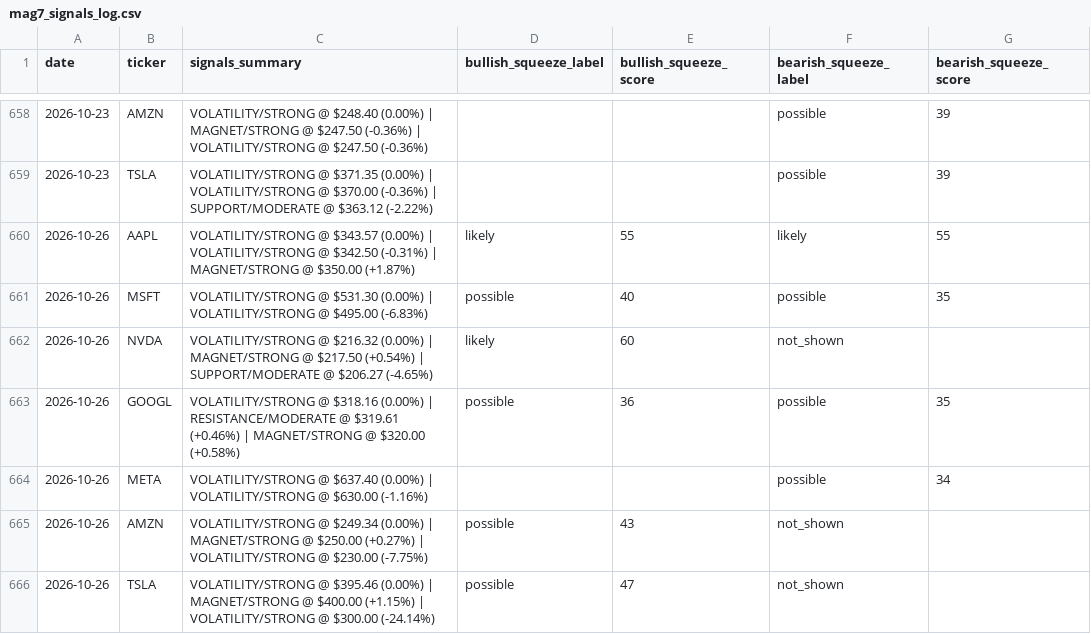
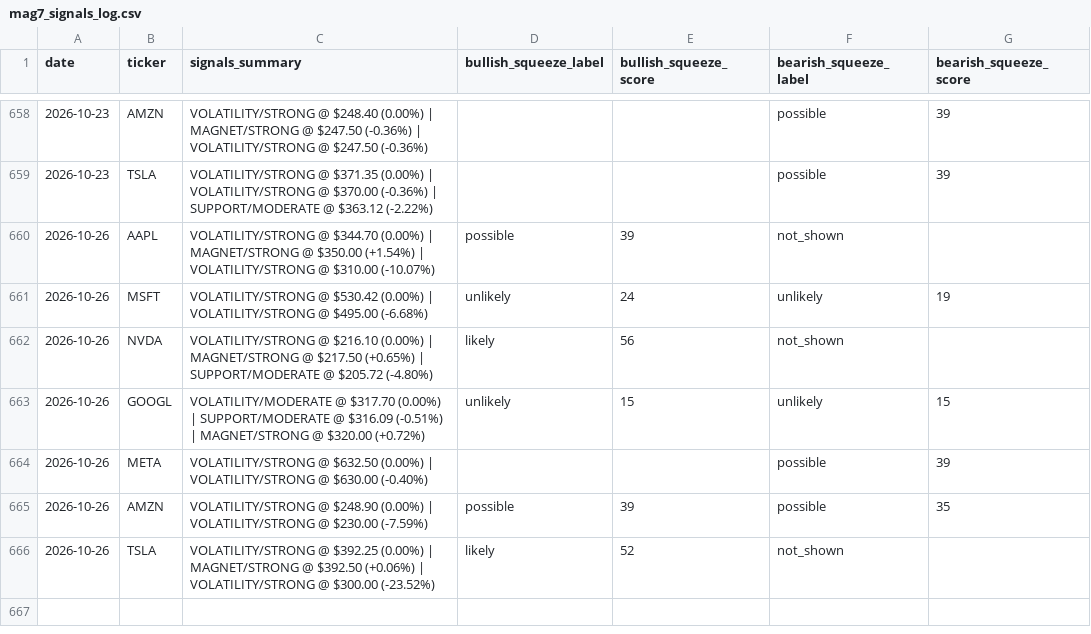
Before and after one commit to one7rade-byte/gex-tracker, a CSV file: mag7_signals_log.csv, drawn as a sheet; only a part is shown, gaps mark what is left out.

Commit message:
Update Mag 7 signals + squeeze screener

```diff
--- a/mag7_signals_log.csv
+++ b/mag7_signals_log.csv
@@ -659,8 +659,8 @@ date,ticker,signals_summary,bullish_squeeze_label,bullish_squeeze_score,bearish_
 2026-10-23,TSLA,VOLATILITY/STRONG @ $371.35 (0.00%) | VOLATILITY/STRONG @ $370.00 (-0.36%) | SUPPORT/MODERATE @ $363.12 (-2.22%),,,possible,39
-2026-10-26,AAPL,VOLATILITY/STRONG @ $343.57 (0.00%) | VOLATILITY/STRONG @ $342.50 (-0.31%) | MAGNET/STRONG @ $350.00 (+1.87%),likely,55,likely,55
-2026-10-26,MSFT,VOLATILITY/STRONG @ $531.30 (0.00%) | VOLATILITY/STRONG @ $495.00 (-6.83%),possible,40,possible,35
-2026-10-26,NVDA,VOLATILITY/STRONG @ $216.32 (0.00%) | MAGNET/STRONG @ $217.50 (+0.54%) | SUPPORT/MODERATE @ $206.27 (-4.65%),likely,60,not_shown,
-2026-10-26,GOOGL,VOLATILITY/STRONG @ $318.16 (0.00%) | RESISTANCE/MODERATE @ $319.61 (+0.46%) | MAGNET/STRONG @ $320.00 (+0.58%),possible,36,possible,35
-2026-10-26,META,VOLATILITY/STRONG @ $637.40 (0.00%) | VOLATILITY/STRONG @ $630.00 (-1.16%),,,possible,34
-2026-10-26,AMZN,VOLATILITY/STRONG @ $249.34 (0.00%) | MAGNET/STRONG @ $250.00 (+0.27%) | VOLATILITY/STRONG @ $230.00 (-7.75%),possible,43,not_shown,
-2026-10-26,TSLA,VOLATILITY/STRONG @ $395.46 (0.00%) | MAGNET/STRONG @ $400.00 (+1.15%) | VOLATILITY/STRONG @ $300.00 (-24.14%),possible,47,not_shown,
+2026-10-26,AAPL,VOLATILITY/STRONG @ $344.70 (0.00%) | MAGNET/STRONG @ $350.00 (+1.54%) | VOLATILITY/STRONG @ $310.00 (-10.07%),possible,39,not_shown,
+2026-10-26,MSFT,VOLATILITY/STRONG @ $530.42 (0.00%) | VOLATILITY/STRONG @ $495.00 (-6.68%),unlikely,24,unlikely,19
+2026-10-26,NVDA,VOLATILITY/STRONG @ $216.10 (0.00%) | MAGNET/STRONG @ $217.50 (+0.65%) | SUPPORT/MODERATE @ $205.72 (-4.80%),likely,56,not_shown,
+2026-10-26,GOOGL,VOLATILITY/MODERATE @ $317.70 (0.00%) | SUPPORT/MODERATE @ $316.09 (-0.51%) | MAGNET/STRONG @ $320.00 (+0.72%),unlikely,15,unlikely,15
+2026-10-26,META,VOLATILITY/STRONG @ $632.50 (0.00%) | VOLATILITY/STRONG @ $630.00 (-0.40%),,,possible,39
+2026-10-26,AMZN,VOLATILITY/STRONG @ $248.90 (0.00%) | VOLATILITY/STRONG @ $230.00 (-7.59%),possible,39,possible,35
+2026-10-26,TSLA,VOLATILITY/STRONG @ $392.25 (0.00%) | MAGNET/STRONG @ $392.50 (+0.06%) | VOLATILITY/STRONG @ $300.00 (-23.52%),likely,52,not_shown,
```
